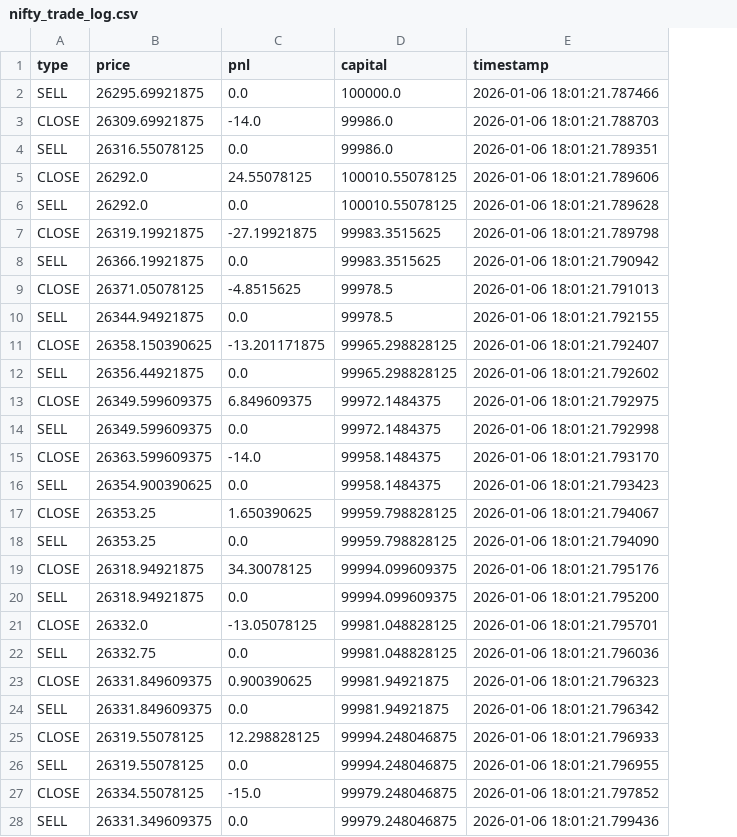
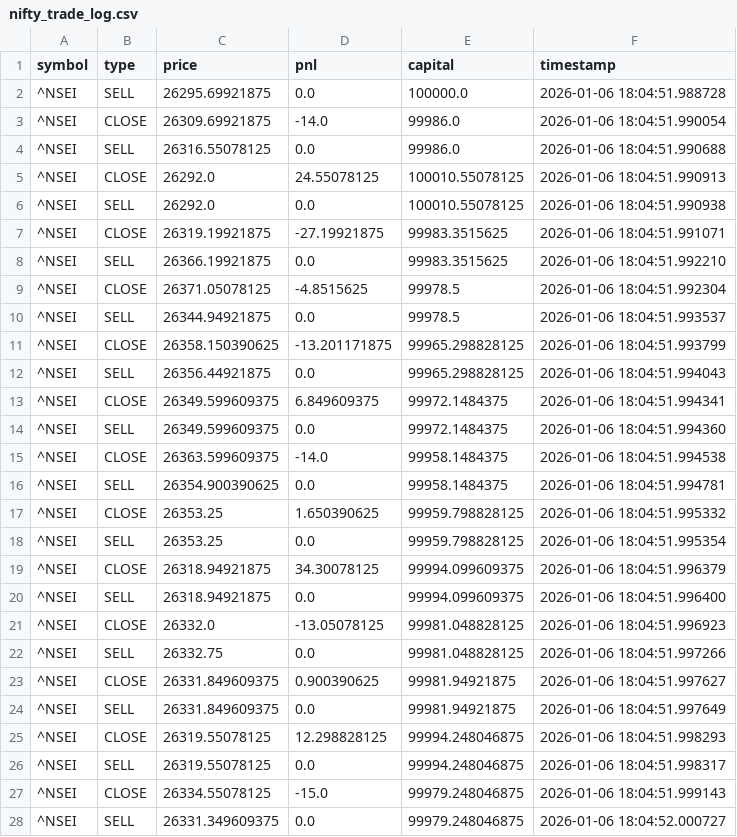
Before and after one commit to MaheshUmale/market-memory-model, a CSV file: nifty_trade_log.csv, drawn as a sheet; only a part is shown; addresses are those after the commit; the diff covers the shown part only; the diff names each change by its address in the sheet, - before the commit and + after, or states it on an @@ line.

```diff
--- a/nifty_trade_log.csv
+++ b/nifty_trade_log.csv
+column A (symbol), rows 2-28: all ^NSEI
-F2 (timestamp): 2026-01-06 18:01:21.787466
+F2 (timestamp): 2026-01-06 18:04:51.988728
-F3 (timestamp): 2026-01-06 18:01:21.788703
+F3 (timestamp): 2026-01-06 18:04:51.990054
-F4 (timestamp): 2026-01-06 18:01:21.789351
+F4 (timestamp): 2026-01-06 18:04:51.990688
-F5 (timestamp): 2026-01-06 18:01:21.789606
+F5 (timestamp): 2026-01-06 18:04:51.990913
-F6 (timestamp): 2026-01-06 18:01:21.789628
+F6 (timestamp): 2026-01-06 18:04:51.990938
-F7 (timestamp): 2026-01-06 18:01:21.789798
+F7 (timestamp): 2026-01-06 18:04:51.991071
-F8 (timestamp): 2026-01-06 18:01:21.790942
+F8 (timestamp): 2026-01-06 18:04:51.992210
-F9 (timestamp): 2026-01-06 18:01:21.791013
+F9 (timestamp): 2026-01-06 18:04:51.992304
-F10 (timestamp): 2026-01-06 18:01:21.792155
+F10 (timestamp): 2026-01-06 18:04:51.993537
-F11 (timestamp): 2026-01-06 18:01:21.792407
+F11 (timestamp): 2026-01-06 18:04:51.993799
-F12 (timestamp): 2026-01-06 18:01:21.792602
+F12 (timestamp): 2026-01-06 18:04:51.994043
-F13 (timestamp): 2026-01-06 18:01:21.792975
+F13 (timestamp): 2026-01-06 18:04:51.994341
-F14 (timestamp): 2026-01-06 18:01:21.792998
+F14 (timestamp): 2026-01-06 18:04:51.994360
-F15 (timestamp): 2026-01-06 18:01:21.793170
+F15 (timestamp): 2026-01-06 18:04:51.994538
-F16 (timestamp): 2026-01-06 18:01:21.793423
+F16 (timestamp): 2026-01-06 18:04:51.994781
-F17 (timestamp): 2026-01-06 18:01:21.794067
+F17 (timestamp): 2026-01-06 18:04:51.995332
-F18 (timestamp): 2026-01-06 18:01:21.794090
+F18 (timestamp): 2026-01-06 18:04:51.995354
-F19 (timestamp): 2026-01-06 18:01:21.795176
+F19 (timestamp): 2026-01-06 18:04:51.996379
-F20 (timestamp): 2026-01-06 18:01:21.795200
+F20 (timestamp): 2026-01-06 18:04:51.996400
-F21 (timestamp): 2026-01-06 18:01:21.795701
+F21 (timestamp): 2026-01-06 18:04:51.996923
-F22 (timestamp): 2026-01-06 18:01:21.796036
+F22 (timestamp): 2026-01-06 18:04:51.997266
-F23 (timestamp): 2026-01-06 18:01:21.796323
+F23 (timestamp): 2026-01-06 18:04:51.997627
-F24 (timestamp): 2026-01-06 18:01:21.796342
+F24 (timestamp): 2026-01-06 18:04:51.997649
-F25 (timestamp): 2026-01-06 18:01:21.796933
+F25 (timestamp): 2026-01-06 18:04:51.998293
-F26 (timestamp): 2026-01-06 18:01:21.796955
+F26 (timestamp): 2026-01-06 18:04:51.998317
-F27 (timestamp): 2026-01-06 18:01:21.797852
+F27 (timestamp): 2026-01-06 18:04:51.999143
-F28 (timestamp): 2026-01-06 18:01:21.799436
+F28 (timestamp): 2026-01-06 18:04:52.000727
```
Also changed, not shown: 35 edited cells elsewhere in this file, banknifty_trade_log.csv, 2 other files.
